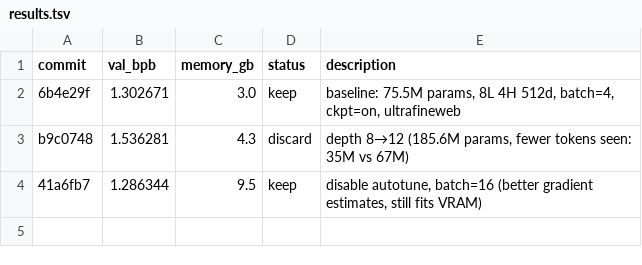
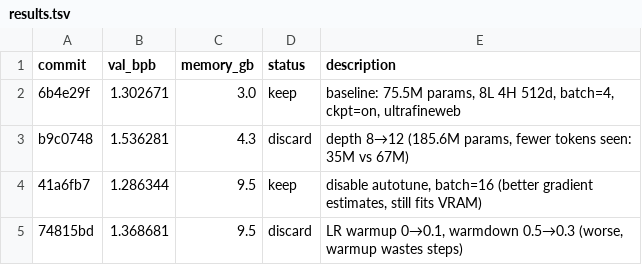
Before and after one commit to blueberry-llm/autoresearch-windows, a TSV file: results.tsv, drawn as a sheet; the diff names each change by its address in the sheet, - before the commit and + after, or states it on an @@ line.

Commit message:
exp report: warmup discarded (val_bpb 1.369). Revert LR schedule.

```diff
--- a/results.tsv
+++ b/results.tsv
+row 5: 74815bd | 1.368681 | 9.5 | discard | LR warmup 0→0.1, warmdown 0.5→0.3 (worse, warmup wastes steps)
```
Also changed, not shown: 2 other files.
